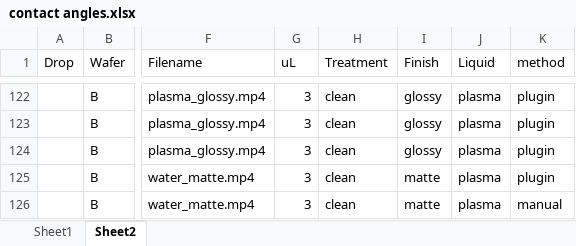
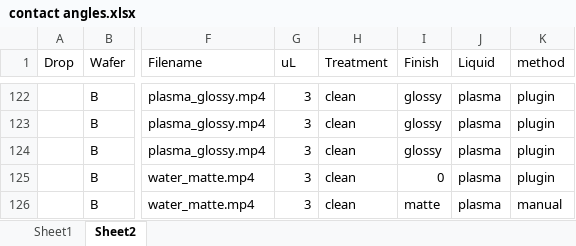
Before and after one commit to cliffanderson720/MS-Thesis-Pitt, an Excel workbook: Data-analysis/contact angles.xlsx, sheet Sheet2, drawn as a sheet; only a part is shown, gaps mark what is left out; values as stored, in another font and other column widths than the file's, no borders; the diff names each change by its address in the sheet, - before the commit and + after, or states it on an @@ line.

```diff
--- a/Data-analysis/contact angles.xlsx (sheet Sheet2)
+++ b/Data-analysis/contact angles.xlsx (sheet Sheet2)
-I125 (Finish): matte
+I125 (Finish): 0
```
Also changed, not shown: charts or pictures, Data-analysis/Spinning.xlsx, 50 other files.
